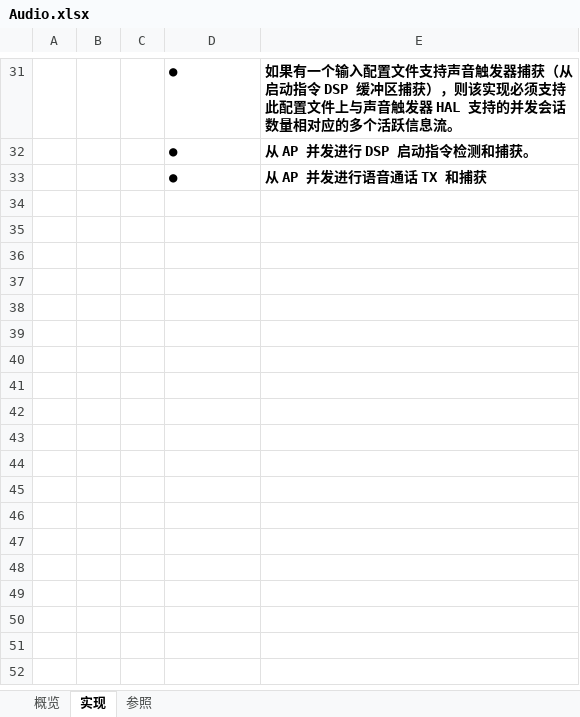
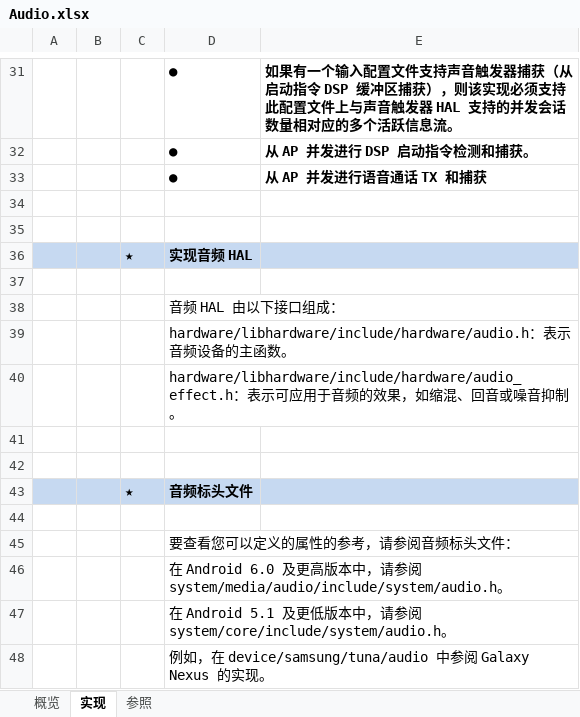
Before and after one commit to EricWHL/Study, an Excel workbook: Android/framework/Audio.xlsx, sheet 实现, drawn as a sheet; only a part is shown, gaps mark what is left out; values as stored, in another font and other column widths than the file's, no borders; the diff names each change by its address in the sheet, - before the commit and + after, or states it on an @@ line.

```diff
--- a/Android/framework/Audio.xlsx (sheet 实现)
+++ b/Android/framework/Audio.xlsx (sheet 实现)
+row 34: (empty)
+row 35: (empty)
+row 36:  |  | ★ | 实现音频 HAL
+row 37: (empty)
+row 38:  |  |  | 音频 HAL 由以下接口组成：
+row 39:  |  |  | hardware/libhardware/include/hardware/audio.h：表示音频设备的主函数。
+row 40:  |  |  | hardware/libhardware/include/hardware/audio_effect.h：表示可应用于音频的效果，如缩混、回音或噪音抑制。
+row 41: (empty)
+row 42: (empty)
+row 43:  |  | ★ | 音频标头文件
+row 44: (empty)
+row 45:  |  |  | 要查看您可以定义的属性的参考，请参阅音频标头文件：
+row 46:  |  |  | 在 Android 6.0 及更高版本中，请参阅 system/media/audio/include/system/audio.h。
+row 47:  |  |  | 在 Android 5.1 及更低版本中，请参阅 system/core/include/system/audio.h。
+row 48:  |  |  | 例如，在 device/samsung/tuna/audio 中参阅 Galaxy Nexus 的实现。
```
Also changed, not shown: 3 other files.
